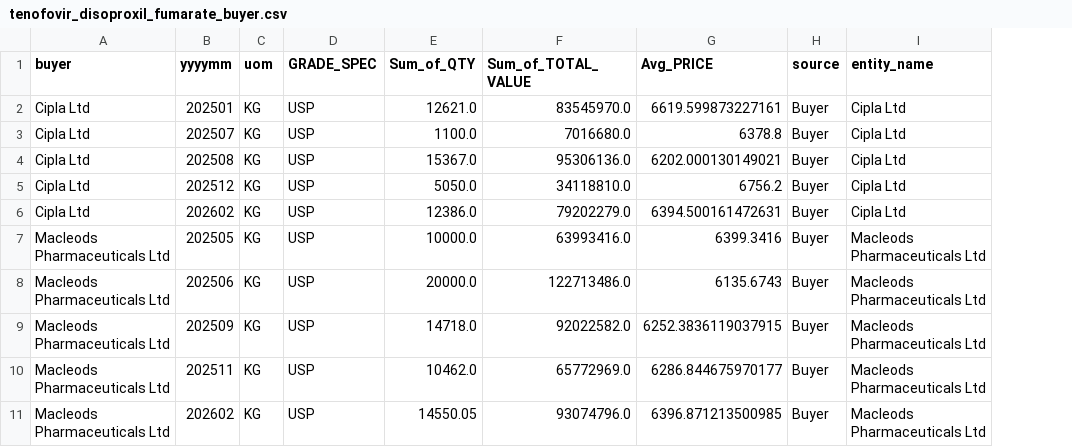
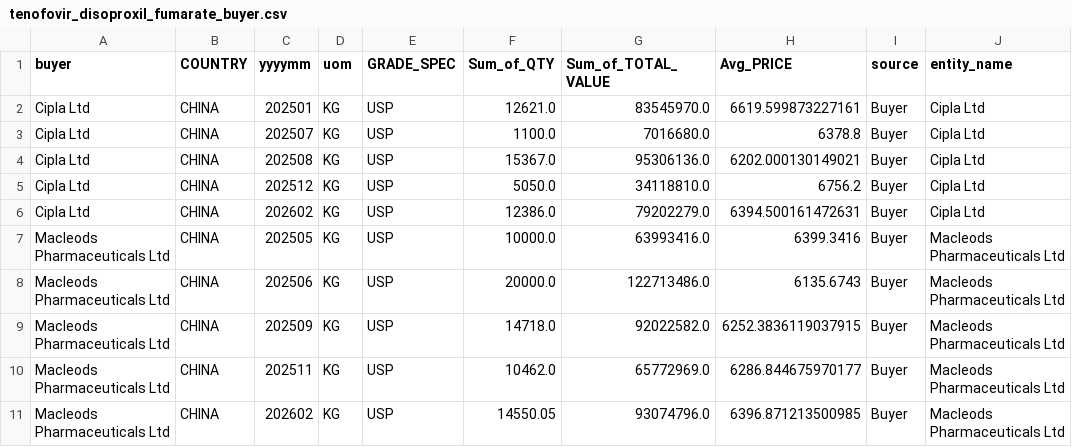
Before and after one commit to TanviEY/pharma-price-benchmarking, a CSV file: data/processed/tenofovir_disoproxil_fumarate_buyer.csv, drawn as a sheet; the diff names each change by its address in the sheet, - before the commit and + after, or states it on an @@ line.

```diff
--- a/data/processed/tenofovir_disoproxil_fumarate_buyer.csv
+++ b/data/processed/tenofovir_disoproxil_fumarate_buyer.csv
+column B (COUNTRY), rows 2-11: all CHINA
```
Also changed, not shown: data/processed/azithromycin_buyer.csv, data/processed/azithromycin_supplier.csv, 9 other files.
